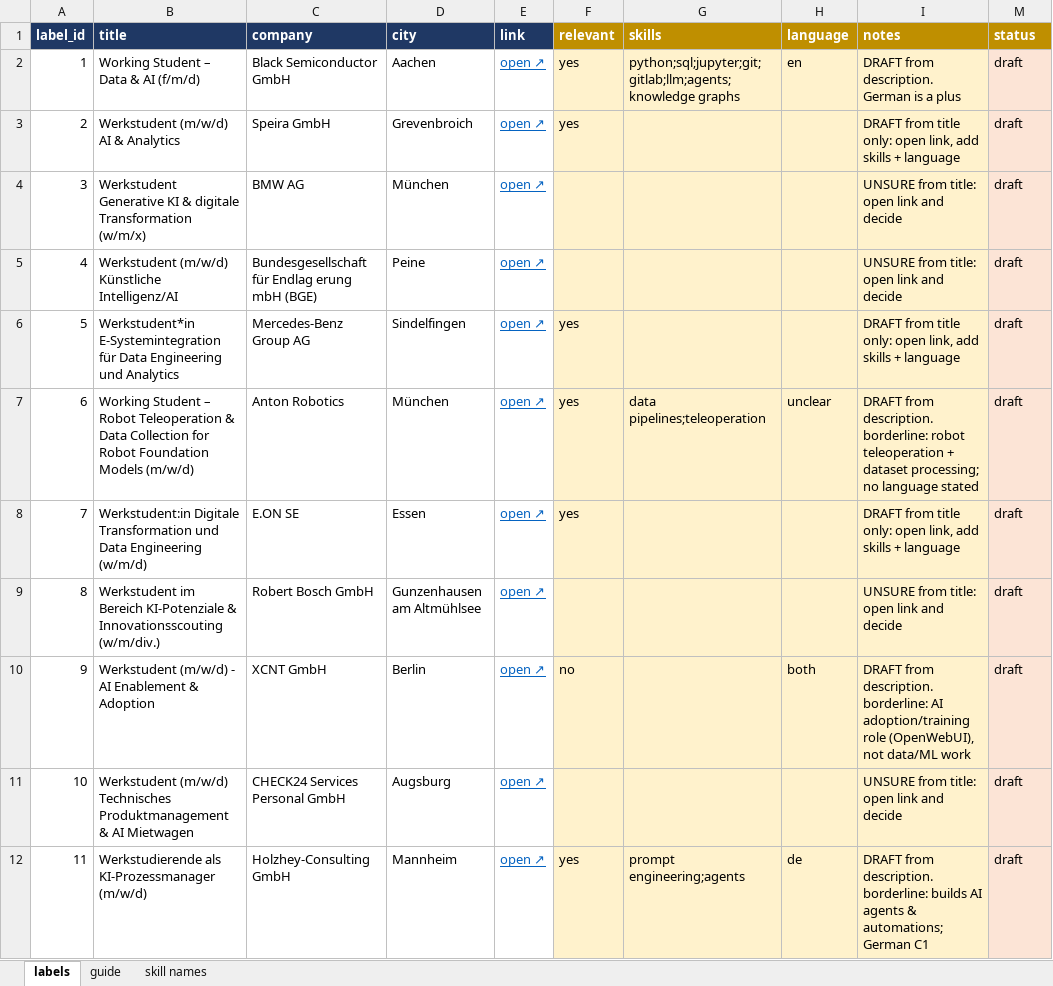
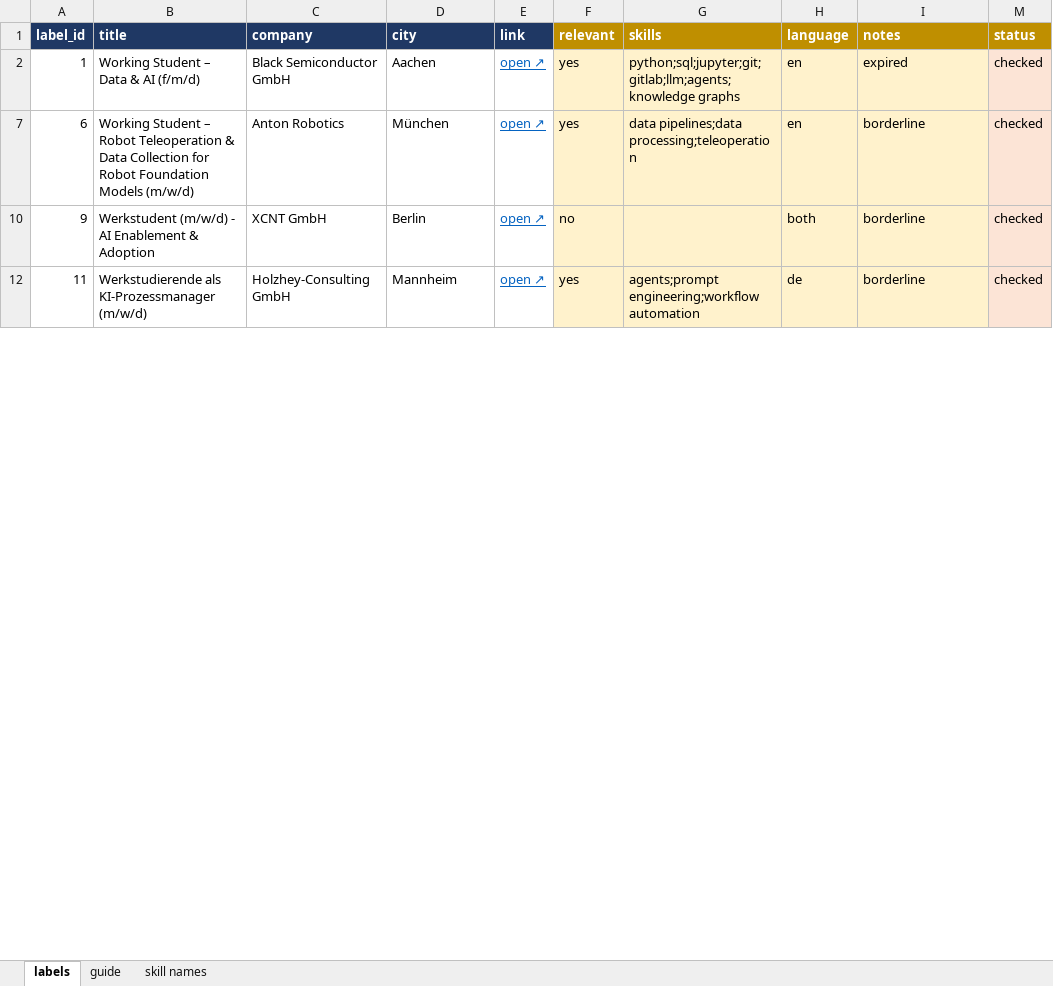
Before and after one commit to Diwakar-Bobburi/werkstudent-tracker, an Excel workbook: data/labels/labels.xlsx, sheet labels, drawn as a sheet; only a part is shown; values as stored, in another font and other column widths than the file's, no borders; the diff covers the shown part only; the diff names each change by its address in the sheet, - before the commit and + after, or states it on an @@ line.

Commit message:
labels: arbeitnow rows checked

```diff
--- a/data/labels/labels.xlsx (sheet labels)
+++ b/data/labels/labels.xlsx (sheet labels)
-I2 (notes): DRAFT from description. German is a plus
+I2 (notes): expired
-M2 (status): draft
+M2 (status): checked
@@ row 3 hidden: 2 | Werkstudent (m/w/d) AI & Analytics | Speira GmbH | Grevenbroich | open ↗ | yes |  |  | DRAFT from title only: open link, add skills + language | draft @@
@@ row 4 hidden: 3 | Werkstudent Generative KI & digitale Transformation (w/m/x) | BMW AG | München | open ↗ |  |  |  | UNSURE from title: open link and decide | draft @@
@@ row 5 hidden: 4 | Werkstudent (m/w/d) Künstliche Intelligenz/AI | Bundesgesellschaft für Endlag erung mbH (BGE) | Peine | open ↗ |  |  |  | UNSURE from title: open link and decide | draft @@
@@ row 6 hidden: 5 | Werkstudent*in E-Systemintegration für Data Engineering und Analytics | Mercedes-Benz Group AG | Sindelfingen | open ↗ | yes |  |  | DRAFT from title only: open link, add skills + language | draft @@
-G7 (skills): data pipelines;teleoperation
+G7 (skills): data pipelines;data processing;teleoperation
-H7 (language): unclear
+H7 (language): en
-I7 (notes): DRAFT from description. borderline: robot teleoperation + dataset processing; no language stated
+I7 (notes): borderline
-M7 (status): draft
+M7 (status): checked
@@ row 8 hidden: 7 | Werkstudent:in Digitale Transformation und Data Engineering (w/m/d) | E.ON SE | Essen | open ↗ | yes |  |  | DRAFT from title only: open link, add skills + language | draft @@
@@ row 9 hidden: 8 | Werkstudent im Bereich KI-Potenziale & Innovationsscouting (w/m/div.) | Robert Bosch GmbH | Gunzenhausen am Altmühlsee | open ↗ |  |  |  | UNSURE from title: open link and decide | draft @@
-I10 (notes): DRAFT from description. borderline: AI adoption/training role (OpenWebUI), not data/ML work
+I10 (notes): borderline
-M10 (status): draft
+M10 (status): checked
@@ row 11 hidden: 10 | Werkstudent (m/w/d) Technisches Produktmanagement & AI Mietwagen | CHECK24 Services Personal GmbH | Augsburg | open ↗ |  |  |  | UNSURE from title: open link and decide | draft @@
-G12 (skills): prompt engineering;agents
+G12 (skills): agents;prompt engineering;workflow automation
-I12 (notes): DRAFT from description. borderline: builds AI agents & automations; German C1
+I12 (notes): borderline
-M12 (status): draft
+M12 (status): checked
```
Also changed, not shown: 68 hidden or unhidden rows, 49 edited cells and cell formats elsewhere in this sheet.
